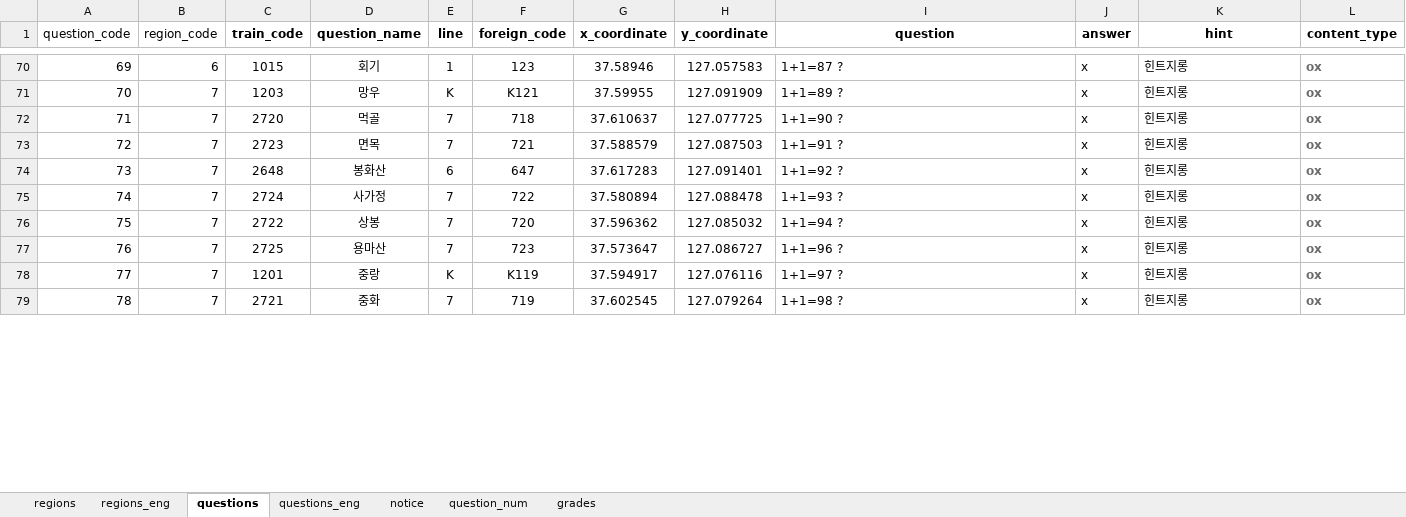
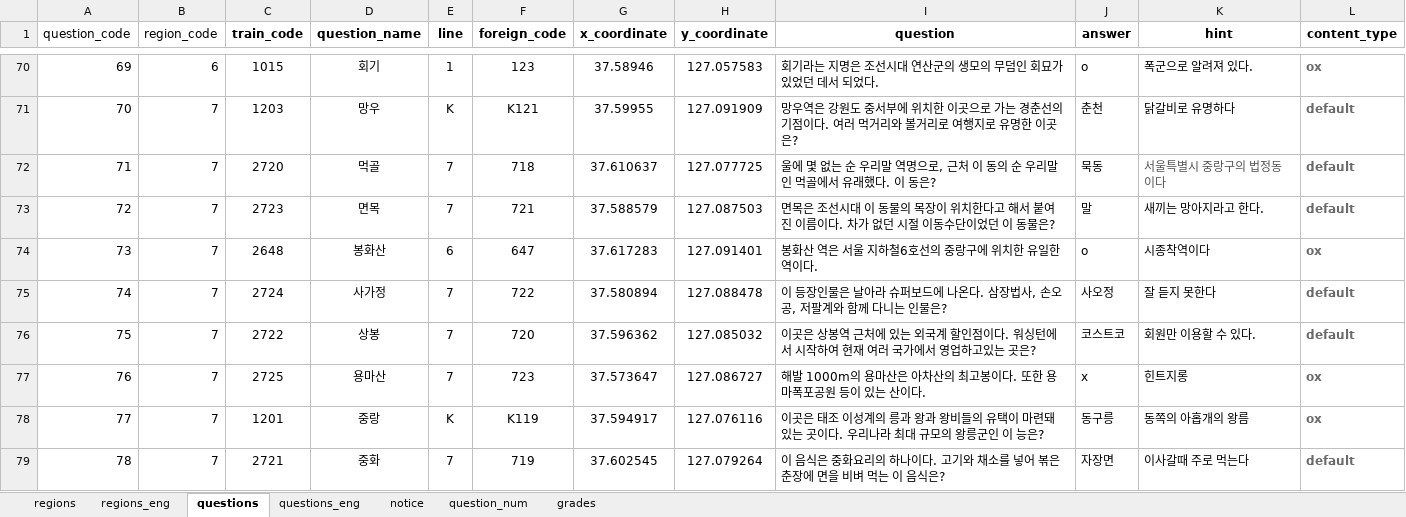
Before and after one commit to jhpark426/seoulhang_server, an Excel workbook: app/import/DB_seoulhang.xlsx, sheet questions, drawn as a sheet; only a part is shown, gaps mark what is left out; values as stored, in another font and other column widths than the file's, no borders; the diff covers the shown part only; the diff names each change by its address in the sheet, - before the commit and + after, or states it on an @@ line.

```diff
--- a/app/import/DB_seoulhang.xlsx (sheet questions)
+++ b/app/import/DB_seoulhang.xlsx (sheet questions)
-I70 (question): 1+1=87 ?
+I70 (question): 회기라는 지명은 조선시대 연산군의 생모의 무덤인 회묘가 있었던 데서 되었다.
-J70 (answer): x
+J70 (answer): o
-K70 (hint): 힌트지롱
+K70 (hint): 폭군으로 알려져 있다.
-I71 (question): 1+1=89 ?
+I71 (question): 망우역은 강원도 중서부에 위치한 이곳으로 가는 경춘선의 기점이다. 여러 먹거리와 볼거리로 여행지로 유명한 이곳은?
-J71 (answer): x
+J71 (answer): 춘천
-K71 (hint): 힌트지롱
+K71 (hint): 닭갈비로 유명하다
-L71:L73 (content_type): ox
+L71:L73 (content_type): default
-I72 (question): 1+1=90 ?
+I72 (question): 울에 몇 없는 순 우리말 역명으로, 근처 이 동의 순 우리말인 먹골에서 유래했다. 이 동은?
-J72 (answer): x
+J72 (answer): 묵동
-K72 (hint): 힌트지롱
+K72 (hint): 서울특별시 중랑구의 법정동이다
-K72 text colour: black
+K72 text colour: #545454
-I73 (question): 1+1=91 ?
+I73 (question): 면목은 조선시대 이 동물의 목장이 위치한다고 해서 붙여진 이름이다. 차가 없던 시절 이동수단이었던 이 동물은?
-J73 (answer): x
+J73 (answer): 말
-K73 (hint): 힌트지롱
+K73 (hint): 새끼는 망아지라고 한다.
-I74 (question): 1+1=92 ?
+I74 (question): 봉화산 역은 서울 지하철6호선의 중랑구에 위치한 유일한 역이다.
-J74 (answer): x
+J74 (answer): o
-K74 (hint): 힌트지롱
+K74 (hint): 시종착역이다
-I75 (question): 1+1=93 ?
+I75 (question): 이 등장인물은 날아라 슈퍼보드에 나온다. 삼장법사, 손오공, 저팔계와 함께 다니는 인물은?
-J75 (answer): x
+J75 (answer): 사오정
-K75 (hint): 힌트지롱
+K75 (hint): 잘 듣지 못한다
-L75:L76 (content_type): ox
+L75:L76 (content_type): default
-I76 (question): 1+1=94 ?
+I76 (question): 이곳은 상봉역 근처에 있는 외국계 할인점이다. 워싱턴에서 시작하여 현재 여러 국가에서 영업하고있는 곳은?
-J76 (answer): x
+J76 (answer): 코스트코
-K76 (hint): 힌트지롱
+K76 (hint): 회원만 이용할 수 있다.
-I77 (question): 1+1=96 ?
+I77 (question): 해발 1000m의 용마산은 아차산의 최고봉이다. 또한 용마폭포공원 등이 있는 산이다.
-I78 (question): 1+1=97 ?
+I78 (question): 이곳은 태조 이성계의 릉과 왕과 왕비들의 유택이 마련돼 있는 곳이다. 우리나라 최대 규모의 왕릉군인 이 능은?
-J78 (answer): x
+J78 (answer): 동구릉
-K78 (hint): 힌트지롱
+K78 (hint): 동쪽의 아홉개의 왕름
-I79 (question): 1+1=98 ?
+I79 (question): 이 음식은 중화요리의 하나이다. 고기와 채소를 넣어 볶은 춘장에 면을 비벼 먹는 이 음식은?
-J79 (answer): x
+J79 (answer): 자장면
-K79 (hint): 힌트지롱
+K79 (hint): 이사갈때 주로 먹는다
-L79 (content_type): ox
+L79 (content_type): default
```
Also changed, not shown: 254 edited cells and cell formats elsewhere in this sheet, sheet questions_eng, app/import/DB_seoulhang_backup.xlsx, 3 other files.
